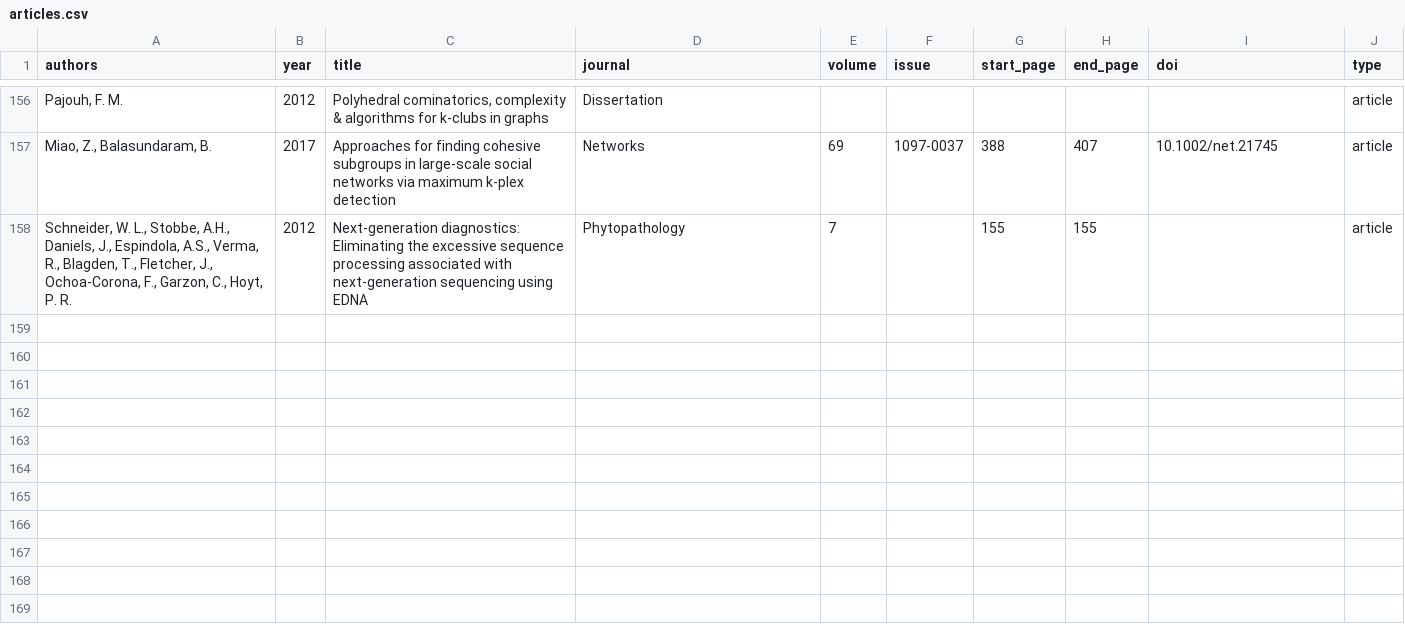
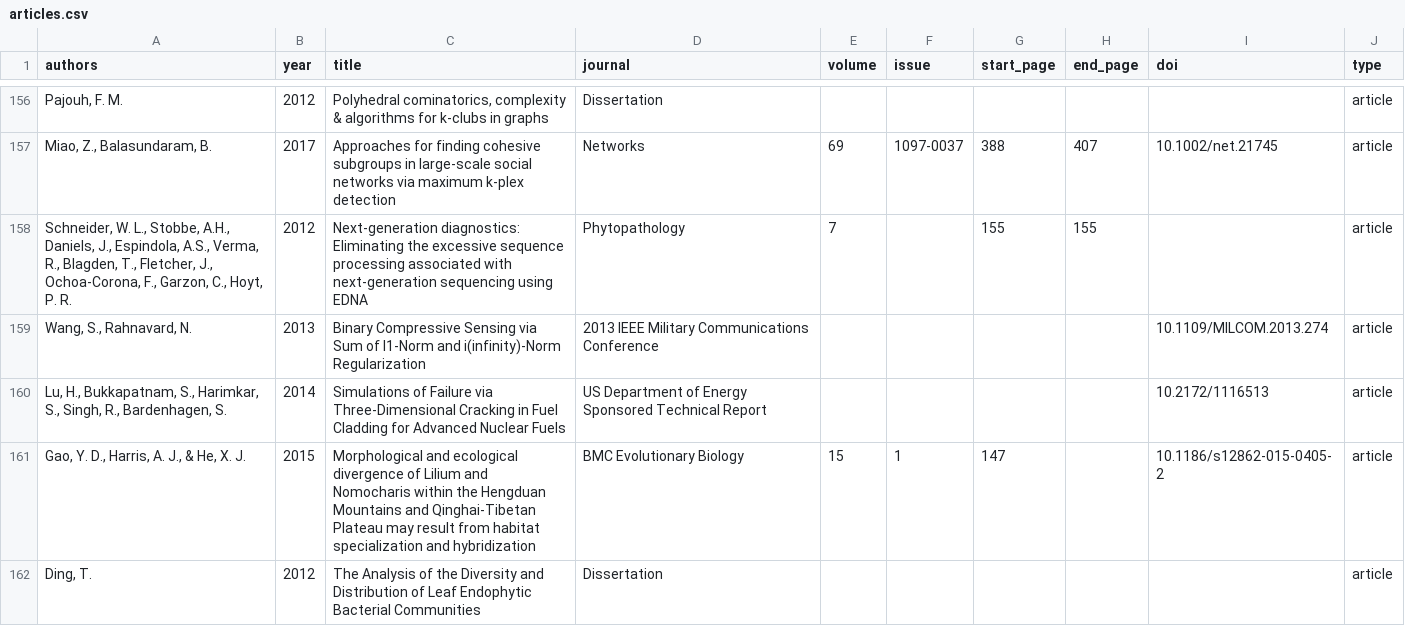
Before and after one commit to OSU-HPCC/publications, a CSV file: articles.csv, drawn as a sheet; only a part is shown, gaps mark what is left out.

Commit message:
Add Jan. 29 docs from Google doc.

```diff
--- a/articles.csv
+++ b/articles.csv
@@ -158 +158,5 @@ authors,year,title,journal,volume,issue,start_page,end_page,doi,type
 "Schneider, W. L., Stobbe, A.H., Daniels, J., Espindola, A.S., Verma, R., Blagden, T., Fletcher, J., Ochoa-Corona, F., Garzon, C., Hoyt, P. R.",2012,Next-generation diagnostics: Eliminating the excessive sequence processing associated with next-generation sequencing using EDNA,Phytopathology,7,,155,155,,article
+"Wang, S., Rahnavard, N.",2013,Binary Compressive Sensing via Sum of l1-Norm and i(infinity)-Norm Regularization,2013 IEEE Military Communications Conference,,,,,10.1109/MILCOM.2013.274,article
+"Lu, H., Bukkapatnam, S., Harimkar, S., Singh, R., Bardenhagen, S.",2014,Simulations of Failure via Three-Dimensional Cracking in Fuel Cladding for Advanced Nuclear Fuels,US Department of Energy Sponsored Technical Report,,,,,10.2172/1116513,article
+"Gao, Y. D., Harris, A. J., & He, X. J.",2015,Morphological and ecological divergence of Lilium and Nomocharis within the Hengduan Mountains and Qinghai-Tibetan Plateau may result from habitat specialization and hybridization,BMC Evolutionary Biology,15,1,147,,10.1186/s12862-015-0405-2,article
+"Ding, T.",2012,The Analysis of the Diversity and Distribution of Leaf Endophytic Bacterial Communities,Dissertation,,,,,,article
```
